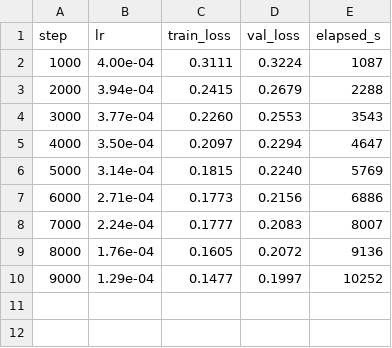
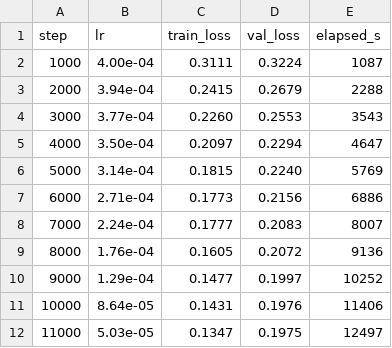
Before and after one commit to andrewnakas/windplayground-, a CSV file: artifacts/checkpoints/anchor72/log.csv, drawn as a sheet.

```diff
--- a/artifacts/checkpoints/anchor72/log.csv
+++ b/artifacts/checkpoints/anchor72/log.csv
@@ -10 +10,3 @@ step,lr,train_loss,val_loss,elapsed_s
 9000,1.29e-04,0.1477,0.1997,10252
+10000,8.64e-05,0.1431,0.1976,11406
+11000,5.03e-05,0.1347,0.1975,12497
```
Also changed, not shown: 1 other file.
